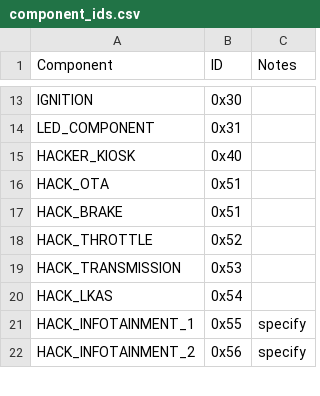
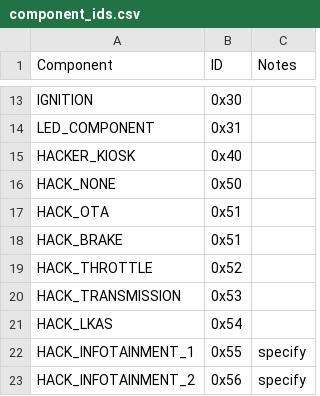
Before and after one commit to GaloisInc/BESSPIN-Tool-Suite, a CSV file: besspin/cyberPhys/canlib/component_ids.csv, drawn as a sheet; only a part is shown, gaps mark what is left out.

Commit message:
Add an ID for HACK_NONE

```diff
--- a/besspin/cyberPhys/canlib/component_ids.csv
+++ b/besspin/cyberPhys/canlib/component_ids.csv
@@ -15,2 +15,3 @@ LED_COMPONENT,0x31,
 HACKER_KIOSK,0x40,
+HACK_NONE,0x50,
 HACK_OTA,0x51,
```
